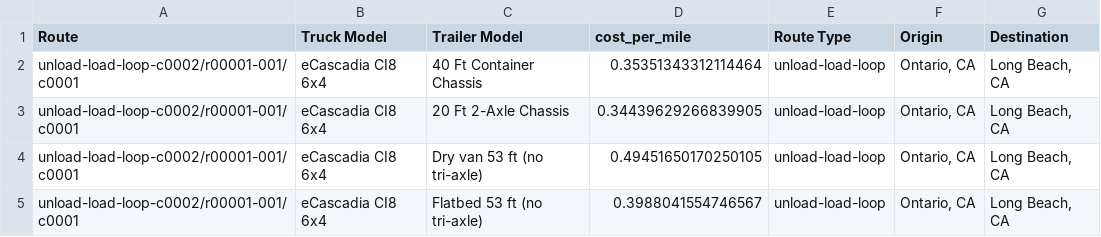
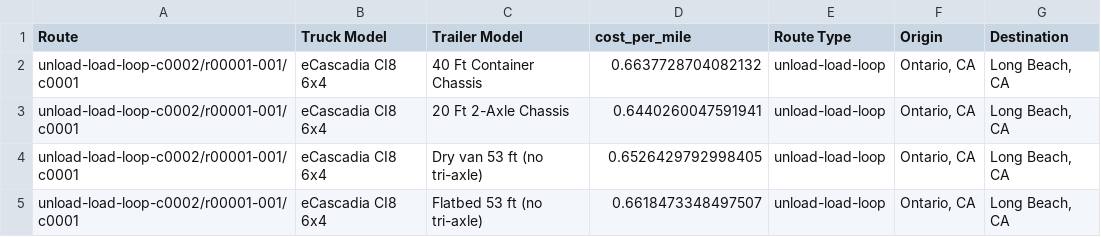
Before and after one commit to NickVasenkov/cost-per-mile-web-app, a CSV file: average_results_for_the_web_app.csv, drawn as a sheet.

Commit message:
updating numbers

```diff
--- a/average_results_for_the_web_app.csv
+++ b/average_results_for_the_web_app.csv
@@ -1,5 +1,5 @@
 Route,Truck Model,Trailer Model,cost_per_mile,Route Type,Origin,Destination
-unload-load-loop-c0002/r00001-001/c0001,eCascadia CI8 6x4,40 Ft Container Chassis,0.35351343312114464,unload-load-loop,"Ontario, CA","Long Beach, CA"
-unload-load-loop-c0002/r00001-001/c0001,eCascadia CI8 6x4,20 Ft 2-Axle Chassis,0.34439629266839905,unload-load-loop,"Ontario, CA","Long Beach, CA"
-unload-load-loop-c0002/r00001-001/c0001,eCascadia CI8 6x4,Dry van 53 ft (no tri-axle),0.49451650170250105,unload-load-loop,"Ontario, CA","Long Beach, CA"
-unload-load-loop-c0002/r00001-001/c0001,eCascadia CI8 6x4,Flatbed 53 ft (no tri-axle),0.3988041554746567,unload-load-loop,"Ontario, CA","Long Beach, CA"
+unload-load-loop-c0002/r00001-001/c0001,eCascadia CI8 6x4,40 Ft Container Chassis,0.6637728704082132,unload-load-loop,"Ontario, CA","Long Beach, CA"
+unload-load-loop-c0002/r00001-001/c0001,eCascadia CI8 6x4,20 Ft 2-Axle Chassis,0.6440260047591941,unload-load-loop,"Ontario, CA","Long Beach, CA"
+unload-load-loop-c0002/r00001-001/c0001,eCascadia CI8 6x4,Dry van 53 ft (no tri-axle),0.6526429792998405,unload-load-loop,"Ontario, CA","Long Beach, CA"
+unload-load-loop-c0002/r00001-001/c0001,eCascadia CI8 6x4,Flatbed 53 ft (no tri-axle),0.6618473348497507,unload-load-loop,"Ontario, CA","Long Beach, CA"
```
